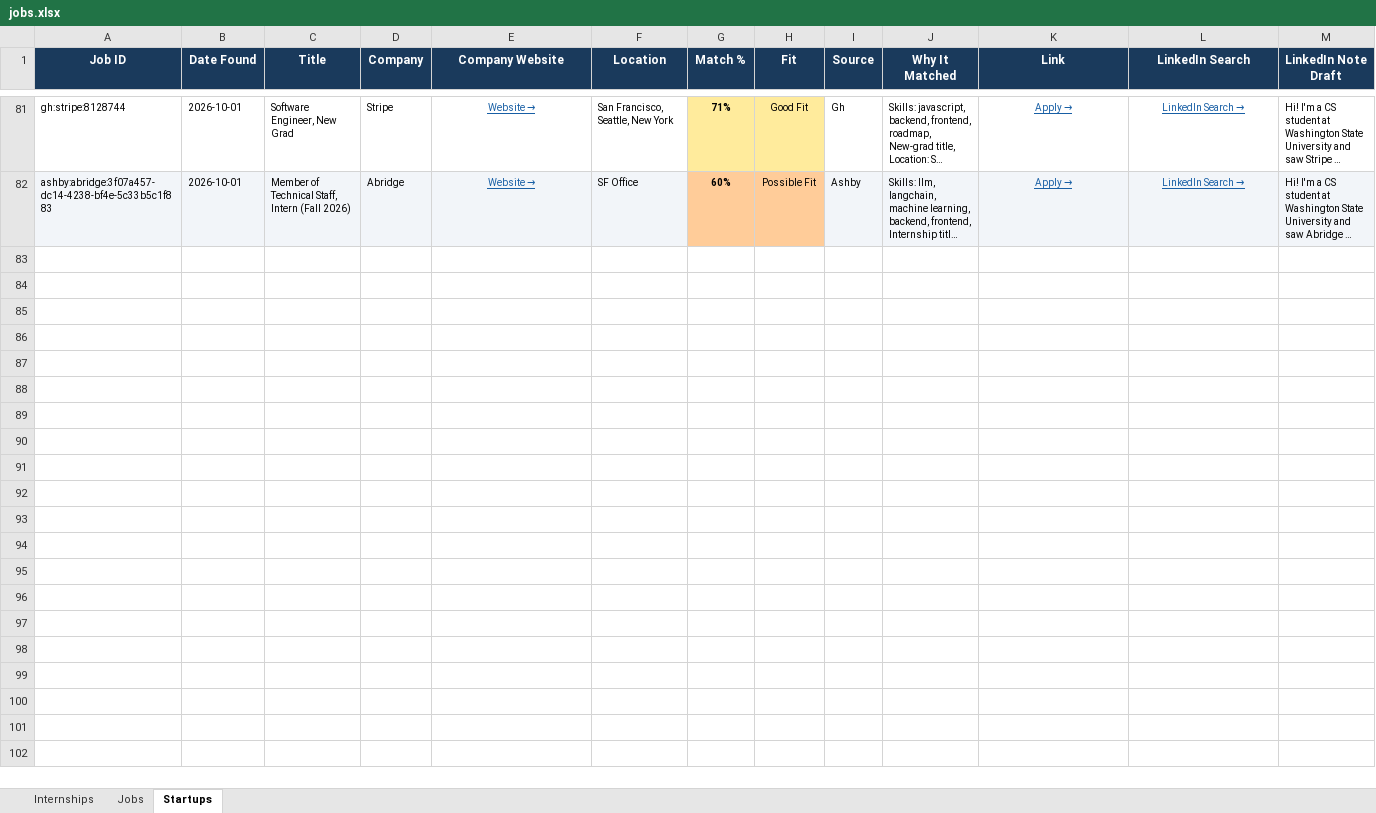
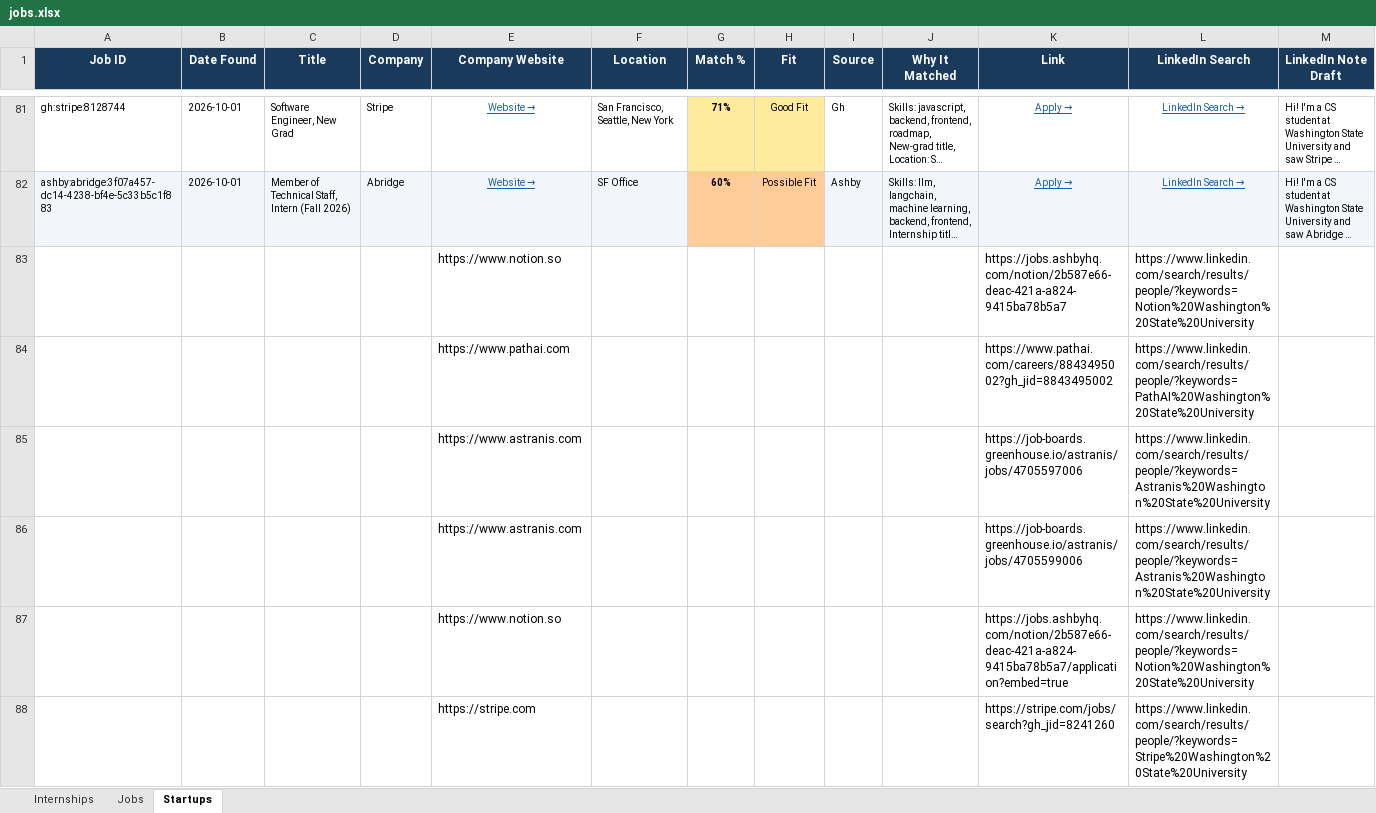
Before and after one commit to gvignesh286/26Jobs, an Excel workbook: jobs.xlsx, sheet Startups, drawn as a sheet; only a part is shown, gaps mark what is left out; long unchanged cells end in …; values as stored, in another font and other column widths than the file's, no borders; rows hold the shown columns only; the diff covers the shown part only; the diff names each change by its address in the sheet, - before the commit and + after, or states it on an @@ line.

```diff
--- a/jobs.xlsx (sheet Startups)
+++ b/jobs.xlsx (sheet Startups)
+row 83:  |  |  |  | https://www.notion.so |  |  |  |  |  | https://jobs.ashbyhq.com/notion/2b587e66-deac-421a-a824-9415ba78b5a7 | https://www.linkedin.com/search/results/people/?keywords=Notion%20Washington%20State%20University
+row 84:  |  |  |  | https://www.pathai.com |  |  |  |  |  | https://www.pathai.com/careers/8843495002?gh_jid=8843495002 | https://www.linkedin.com/search/results/people/?keywords=PathAI%20Washington%20State%20University
+row 85:  |  |  |  | https://www.astranis.com |  |  |  |  |  | https://job-boards.greenhouse.io/astranis/jobs/4705597006 | https://www.linkedin.com/search/results/people/?keywords=Astranis%20Washington%20State%20University
+row 86:  |  |  |  | https://www.astranis.com |  |  |  |  |  | https://job-boards.greenhouse.io/astranis/jobs/4705599006 | https://www.linkedin.com/search/results/people/?keywords=Astranis%20Washington%20State%20University
+row 87:  |  |  |  | https://www.notion.so |  |  |  |  |  | https://jobs.ashbyhq.com/notion/2b587e66-deac-421a-a824-9415ba78b5a7/application?embed=true | https://www.linkedin.com/search/results/people/?keywords=Notion%20Washington%20State%20University
+row 88:  |  |  |  | https://stripe.com |  |  |  |  |  | https://stripe.com/jobs/search?gh_jid=8241260 | https://www.linkedin.com/search/results/people/?keywords=Stripe%20Washington%20State%20University
```
Also changed, not shown: 5 added rows elsewhere in this sheet, sheet Internships, sheet Jobs.
